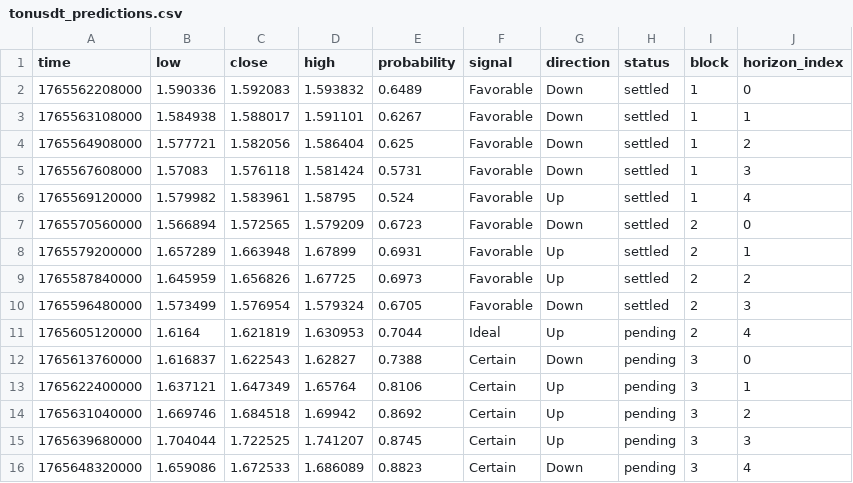
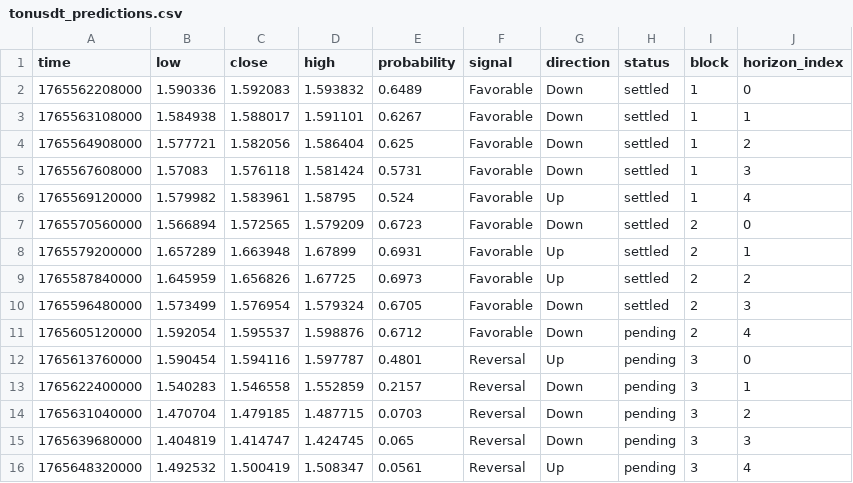
Before and after one commit to Cipherion-Market-Research/abacus-trading-view, a CSV file: data/crypto/tonusdt_predictions.csv, drawn as a sheet.

```diff
--- a/data/crypto/tonusdt_predictions.csv
+++ b/data/crypto/tonusdt_predictions.csv
@@ -10,7 +10,7 @@ time,low,close,high,probability,signal,direction,status,block,horizon_index
 1765596480000,1.573499,1.576954,1.579324,0.6705,Favorable,Down,settled,2,3
-1765605120000,1.6164,1.621819,1.630953,0.7044,Ideal,Up,pending,2,4
-1765613760000,1.616837,1.622543,1.62827,0.7388,Certain,Down,pending,3,0
-1765622400000,1.637121,1.647349,1.65764,0.8106,Certain,Up,pending,3,1
-1765631040000,1.669746,1.684518,1.69942,0.8692,Certain,Up,pending,3,2
-1765639680000,1.704044,1.722525,1.741207,0.8745,Certain,Up,pending,3,3
-1765648320000,1.659086,1.672533,1.686089,0.8823,Certain,Down,pending,3,4
+1765605120000,1.592054,1.595537,1.598876,0.6712,Favorable,Down,pending,2,4
+1765613760000,1.590454,1.594116,1.597787,0.4801,Reversal,Up,pending,3,0
+1765622400000,1.540283,1.546558,1.552859,0.2157,Reversal,Down,pending,3,1
+1765631040000,1.470704,1.479185,1.487715,0.0703,Reversal,Down,pending,3,2
+1765639680000,1.404819,1.414747,1.424745,0.065,Reversal,Down,pending,3,3
+1765648320000,1.492532,1.500419,1.508347,0.0561,Reversal,Up,pending,3,4
```
Also changed, not shown: data/crypto/trxusdt_predictions.csv, 1 other file.
